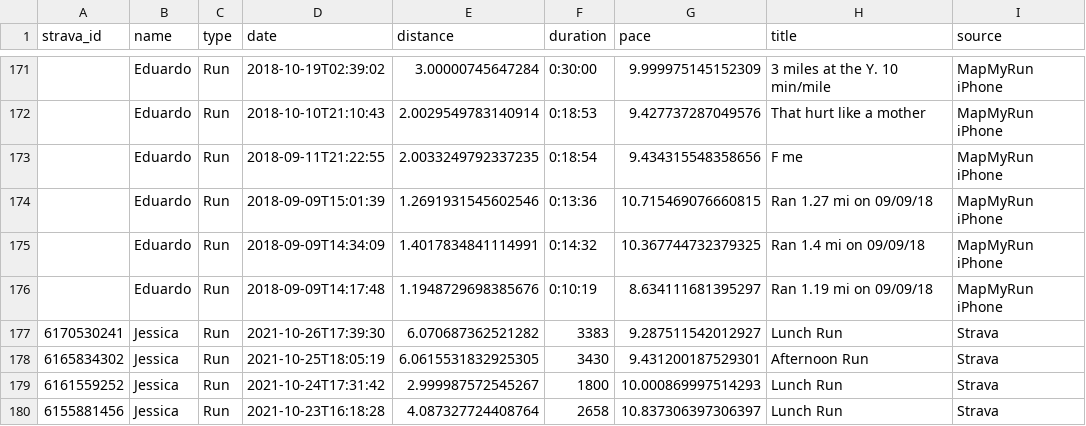
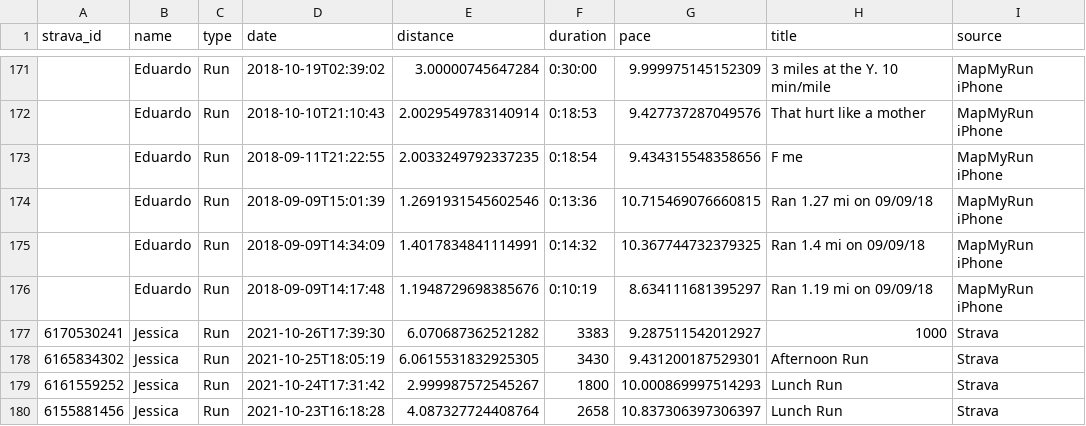
Before and after one commit to eibanez/run, a CSV file: data.csv, drawn as a sheet; only a part is shown, gaps mark what is left out.

```diff
--- a/data.csv
+++ b/data.csv
@@ -176,3 +176,3 @@ strava_id,name,type,date,distance,duration,pace,title,source
 ,Eduardo,Run,2018-09-09T14:17:48,1.1948729698385676,0:10:19,8.634111681395297,Ran 1.19 mi on 09/09/18,MapMyRun iPhone
-6170530241,Jessica,Run,2021-10-26T17:39:30,6.070687362521282,3383,9.287511542012927,Lunch Run,Strava
+6170530241,Jessica,Run,2021-10-26T17:39:30,6.070687362521282,3383,9.287511542012927,1000,Strava
 6165834302,Jessica,Run,2021-10-25T18:05:19,6.0615531832925305,3430,9.431200187529301,Afternoon Run,Strava
```
Also changed, not shown: 1 other file.
